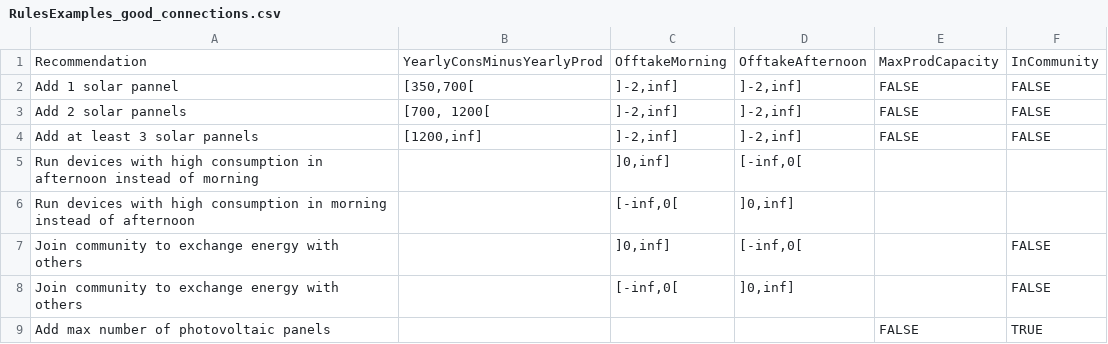
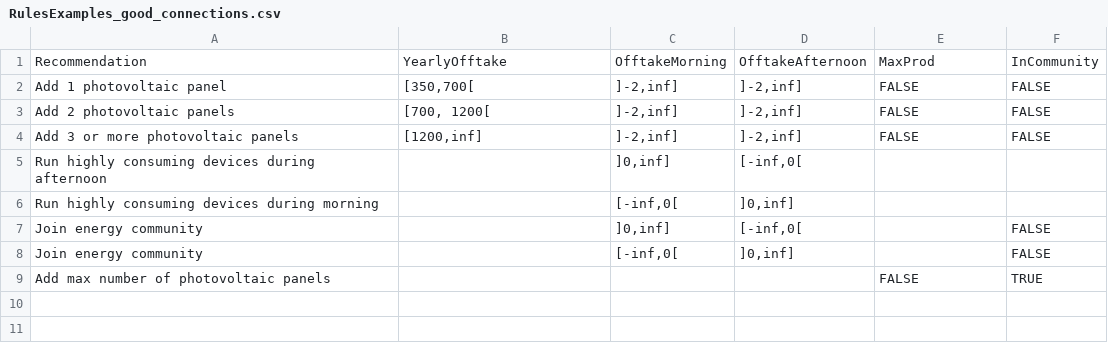
Before and after one commit to Magalii/Relationship-Identification-Tool, a CSV file: data/RulesExamples_good_connections.csv, drawn as a sheet.

Commit message:
update example rule sets

```diff
--- a/data/RulesExamples_good_connections.csv
+++ b/data/RulesExamples_good_connections.csv
@@ -1,9 +1,9 @@
-Recommendation,YearlyConsMinusYearlyProd,OfftakeMorning,OfftakeAfternoon,MaxProdCapacity,InCommunity
-Add 1 solar pannel,"[350,700[","]-2,inf]","]-2,inf]",FALSE,FALSE
-Add 2 solar pannels,"[700, 1200[","]-2,inf]","]-2,inf]",FALSE,FALSE
-Add at least 3 solar pannels,"[1200,inf]","]-2,inf]","]-2,inf]",FALSE,FALSE
-Run devices with high consumption in afternoon instead of morning,,"]0,inf]","[-inf,0[",,
-Run devices with high consumption in morning instead of afternoon,,"[-inf,0[","]0,inf]",,
-Join community to exchange energy with others,,"]0,inf]","[-inf,0[",,FALSE
-Join community to exchange energy with others,,"[-inf,0[","]0,inf]",,FALSE
+Recommendation,YearlyOfftake,OfftakeMorning,OfftakeAfternoon,MaxProd,InCommunity
+Add 1 photovoltaic panel,"[350,700[","]-2,inf]","]-2,inf]",FALSE,FALSE
+Add 2 photovoltaic panels,"[700, 1200[","]-2,inf]","]-2,inf]",FALSE,FALSE
+Add 3 or more photovoltaic panels,"[1200,inf]","]-2,inf]","]-2,inf]",FALSE,FALSE
+Run highly consuming devices during afternoon,,"]0,inf]","[-inf,0[",,
+Run highly consuming devices during morning,,"[-inf,0[","]0,inf]",,
+Join energy community,,"]0,inf]","[-inf,0[",,FALSE
+Join energy community,,"[-inf,0[","]0,inf]",,FALSE
 Add max number of photovoltaic panels,,,,FALSE,TRUE
```
Also changed, not shown: data/RulesExample_bad_connections.csv, 4 other files.
